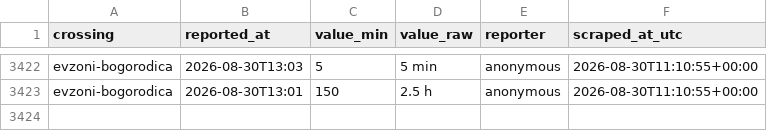
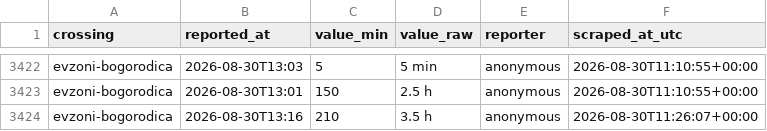
Before and after one commit to brankojosipovic/border-wait, a CSV file: data/evzoni-bogorodica.csv, drawn as a sheet; only a part is shown, gaps mark what is left out.

```diff
--- a/data/evzoni-bogorodica.csv
+++ b/data/evzoni-bogorodica.csv
@@ -3423 +3423,2 @@ evzoni-bogorodica,2026-08-30T13:03,5,5 min,anonymous,2026-08-30T11:10:55+00:00
 evzoni-bogorodica,2026-08-30T13:01,150,2.5 h,anonymous,2026-08-30T11:10:55+00:00
+evzoni-bogorodica,2026-08-30T13:16,210,3.5 h,anonymous,2026-08-30T11:26:07+00:00
```
Also changed, not shown: data/horgos-roszke.csv, data/summary_monthly.csv.
